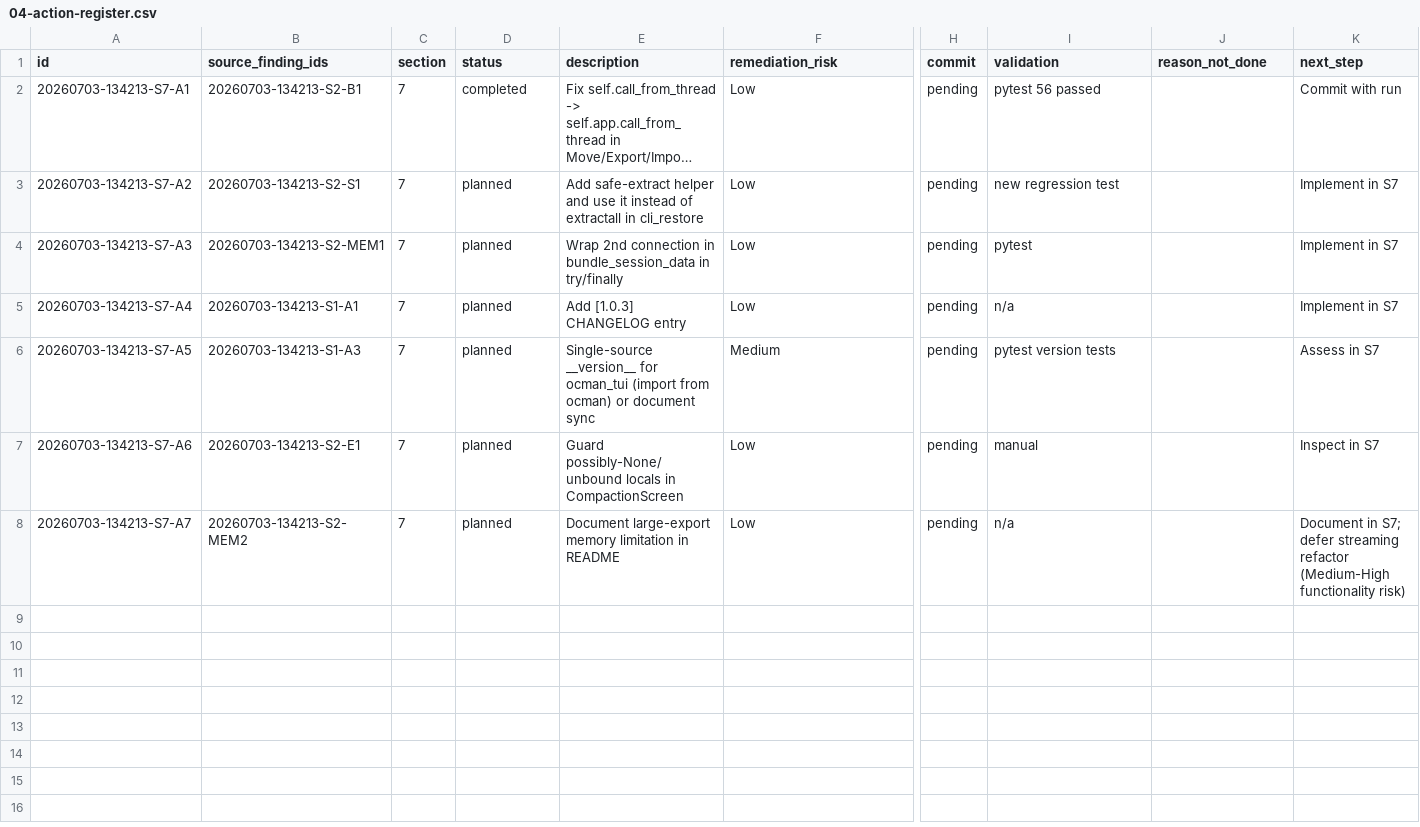
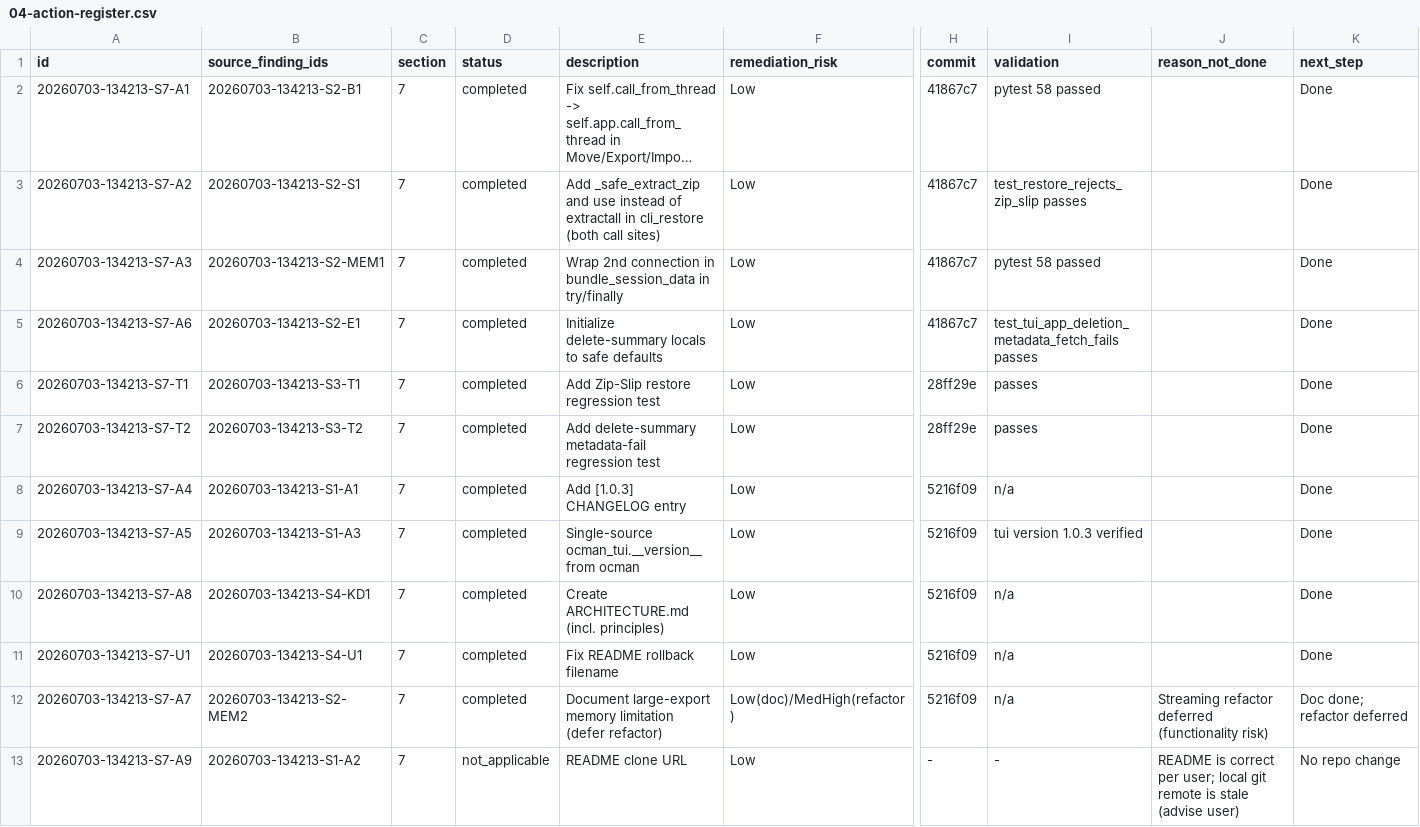
Before and after one commit to fariello/ocman, a CSV file: workflow-artifacts/release-review/20260703-134213/04-action-register.csv, drawn as a sheet; only a part is shown, gaps mark what is left out; long unchanged cells end in …; removed rows and columns are numbered as before the commit, all else as after; rows hold the shown columns only; the diff names each change by its address in the sheet, - before the commit and + after, or states it on an @@ line.

Commit message:
chore(release-review): Section 7 implementation records + registers

```diff
--- a/workflow-artifacts/release-review/20260703-134213/04-action-register.csv
+++ b/workflow-artifacts/release-review/20260703-134213/04-action-register.csv
-H2:H4 (commit): pending
+H2:H4 (commit): 41867c7
-I2 (validation): pytest 56 passed
+I2 (validation): pytest 58 passed
-K2 (next_step): Commit with run
+K2 (next_step): Done
-D3:D4 (status): planned
+D3:D4 (status): completed
-E3 (description): Add safe-extract helper and use it instead of extractall in cli_restore
+E3 (description): Add _safe_extract_zip and use instead of extractall in cli_restore (both call sites)
-I3 (validation): new regression test
+I3 (validation): test_restore_rejects_zip_slip passes
-K3:K4 (next_step): Implement in S7
+K3:K4 (next_step): Done
-I4 (validation): pytest
+I4 (validation): pytest 58 passed
+row 5: 20260703-134213-S7-A6 | 20260703-134213-S2-E1 | 7 | completed | Initialize delete-summary locals to safe defaults | Low | 41867c7 | test_tui_app_deletion_metadata_fetch_fails passes |  | Done
+row 6: 20260703-134213-S7-T1 | 20260703-134213-S3-T1 | 7 | completed | Add Zip-Slip restore regression test | Low | 28ff29e | passes |  | Done
+row 7: 20260703-134213-S7-T2 | 20260703-134213-S3-T2 | 7 | completed | Add delete-summary metadata-fail regression test | Low | 28ff29e | passes |  | Done
-D8:D9 (status): planned
+D8:D9 (status): completed
-H8:H9 (commit): pending
+H8:H9 (commit): 5216f09
-K8 (next_step): Implement in S7
+K8 (next_step): Done
-E9 (description): Single-source __version__ for ocman_tui (import from ocman) or document sync
+E9 (description): Single-source ocman_tui.__version__ from ocman
-F9 (remediation_risk): Medium
+F9 (remediation_risk): Low
-I9 (validation): pytest version tests
+I9 (validation): tui version 1.0.3 verified
-K9 (next_step): Assess in S7
+K9 (next_step): Done
-row 7: 20260703-134213-S7-A6 | 20260703-134213-S2-E1 | 7 | planned | Guard possibly-None/unbound locals in CompactionScreen | Low | pending | manual |  | Inspect in S7
+row 10: 20260703-134213-S7-A8 | 20260703-134213-S4-KD1 | 7 | completed | Create ARCHITECTURE.md (incl. principles) | Low | 5216f09 | n/a |  | Done
+row 11: 20260703-134213-S7-U1 | 20260703-134213-S4-U1 | 7 | completed | Fix README rollback filename | Low | 5216f09 | n/a |  | Done
-D12 (status): planned
+D12 (status): completed
-E12 (description): …memory limitation in README
+E12 (description): …memory limitation (defer refactor)
-F12 (remediation_risk): Low
+F12 (remediation_risk): Low(doc)/MedHigh(refactor)
-H12 (commit): pending
+H12 (commit): 5216f09
-J12 (reason_not_done): (empty)
+J12 (reason_not_done): Streaming refactor deferred (functionality risk)
-K12 (next_step): Document in S7; defer streaming refactor (Medium-High functionality risk)
+K12 (next_step): Doc done; refactor deferred
+row 13: 20260703-134213-S7-A9 | 20260703-134213-S1-A2 | 7 | not_applicable | README clone URL | Low | - | - | README is correct per user; local git remote is stale (advise user) | No repo change
```
Also changed, not shown: workflow-artifacts/release-review/20260703-134213/03-findings-register.csv, 4 other files.
